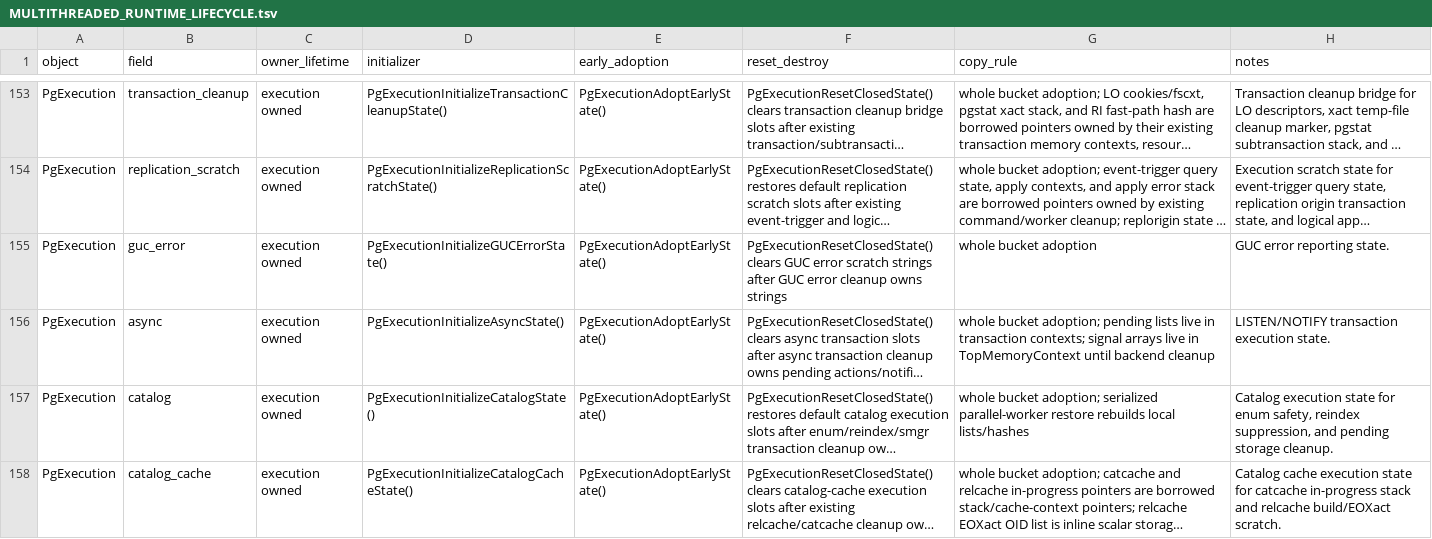
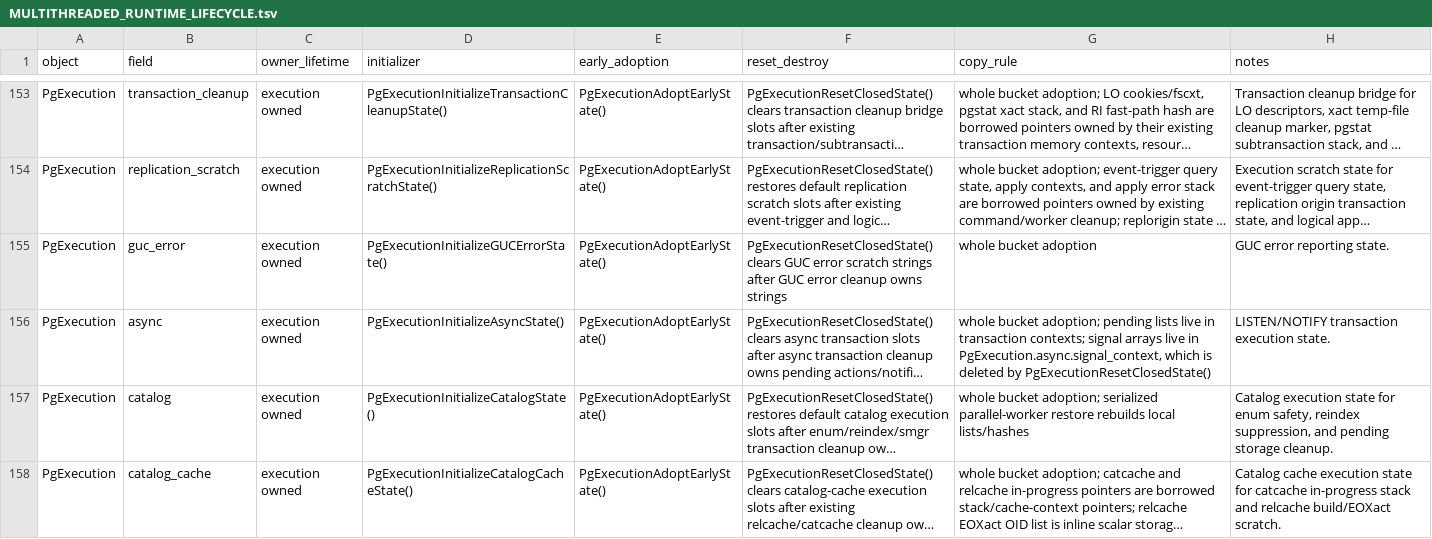
Before and after one commit to gburd/postgres, a TSV file: MULTITHREADED_RUNTIME_LIFECYCLE.tsv, drawn as a sheet; only a part is shown, gaps mark what is left out; long unchanged cells end in …; the diff names each change by its address in the sheet, - before the commit and + after, or states it on an @@ line.

Commit message:
Move async signal workspace into execution state

```diff
--- a/MULTITHREADED_RUNTIME_LIFECYCLE.tsv
+++ b/MULTITHREADED_RUNTIME_LIFECYCLE.tsv
-G156 (copy_rule): …live in TopMemoryContext until backend cleanup
+G156 (copy_rule): …live in PgExecution.async.signal_context, which is deleted by PgExecutionResetClosedState()
```
Also changed, not shown: 7 other files.
